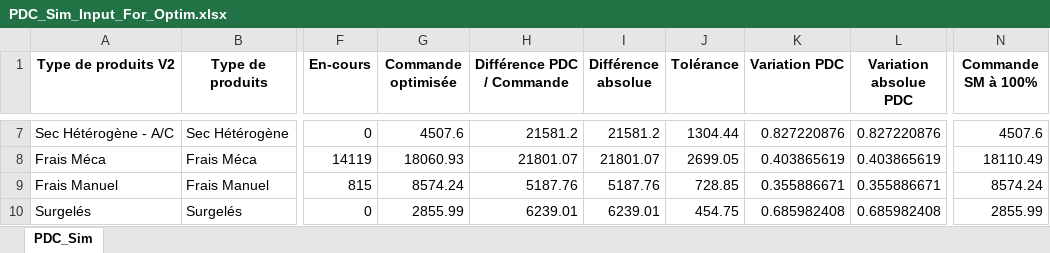
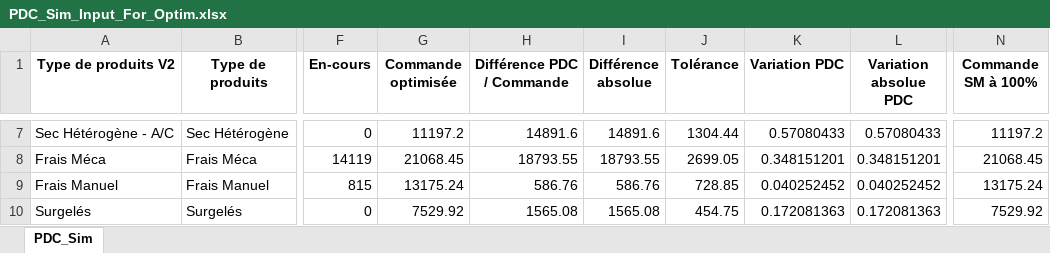
Before and after one commit to Deeplearningcodee/Outil_de_lissage, an Excel workbook: PDC_Sim_Input_For_Optim.xlsx, sheet PDC_Sim, drawn as a sheet; only a part is shown, gaps mark what is left out; values as stored, in another font and other column widths than the file's, no borders; the diff covers the shown part only; the diff names each change by its address in the sheet, - before the commit and + after, or states it on an @@ line.

```diff
--- a/PDC_Sim_Input_For_Optim.xlsx (sheet PDC_Sim)
+++ b/PDC_Sim_Input_For_Optim.xlsx (sheet PDC_Sim)
-G7 (Commande optimisée): 4507.6
+G7 (Commande optimisée): 11197.2
-H7 (Différence PDC / Commande): 21581.2
+H7 (Différence PDC / Commande): 14891.6
-I7 (Différence absolue): 21581.2
+I7 (Différence absolue): 14891.6
-K7 (Variation PDC): 0.827220876
+K7 (Variation PDC): 0.57080433
-L7 (Variation absolue PDC): 0.827220876
+L7 (Variation absolue PDC): 0.57080433
-N7 (Commande SM à 100%): 4507.6
+N7 (Commande SM à 100%): 11197.2
-G8 (Commande optimisée): 18060.93
+G8 (Commande optimisée): 21068.45
-H8 (Différence PDC / Commande): 21801.07
+H8 (Différence PDC / Commande): 18793.55
-I8 (Différence absolue): 21801.07
+I8 (Différence absolue): 18793.55
-K8 (Variation PDC): 0.403865619
+K8 (Variation PDC): 0.348151201
-L8 (Variation absolue PDC): 0.403865619
+L8 (Variation absolue PDC): 0.348151201
-N8 (Commande SM à 100%): 18110.49
+N8 (Commande SM à 100%): 21068.45
-G9 (Commande optimisée): 8574.24
+G9 (Commande optimisée): 13175.24
-H9 (Différence PDC / Commande): 5187.76
+H9 (Différence PDC / Commande): 586.76
-I9 (Différence absolue): 5187.76
+I9 (Différence absolue): 586.76
-K9 (Variation PDC): 0.355886671
+K9 (Variation PDC): 0.040252452
-L9 (Variation absolue PDC): 0.355886671
+L9 (Variation absolue PDC): 0.040252452
-N9 (Commande SM à 100%): 8574.24
+N9 (Commande SM à 100%): 13175.24
-G10 (Commande optimisée): 2855.99
+G10 (Commande optimisée): 7529.92
-H10 (Différence PDC / Commande): 6239.01
+H10 (Différence PDC / Commande): 1565.08
-I10 (Différence absolue): 6239.01
+I10 (Différence absolue): 1565.08
-K10 (Variation PDC): 0.685982408
+K10 (Variation PDC): 0.172081363
-L10 (Variation absolue PDC): 0.685982408
+L10 (Variation absolue PDC): 0.172081363
-N10 (Commande SM à 100%): 2855.99
+N10 (Commande SM à 100%): 7529.92
```
Also changed, not shown: 30 edited cells elsewhere in this sheet, PDC_Sim_Optimized_Python.xlsx, 18 other files.
